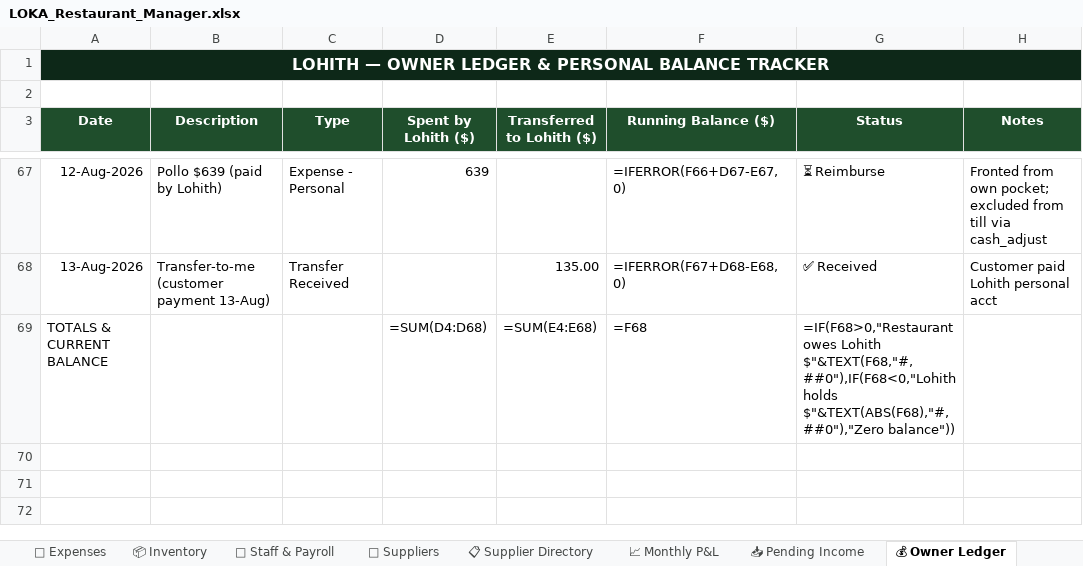
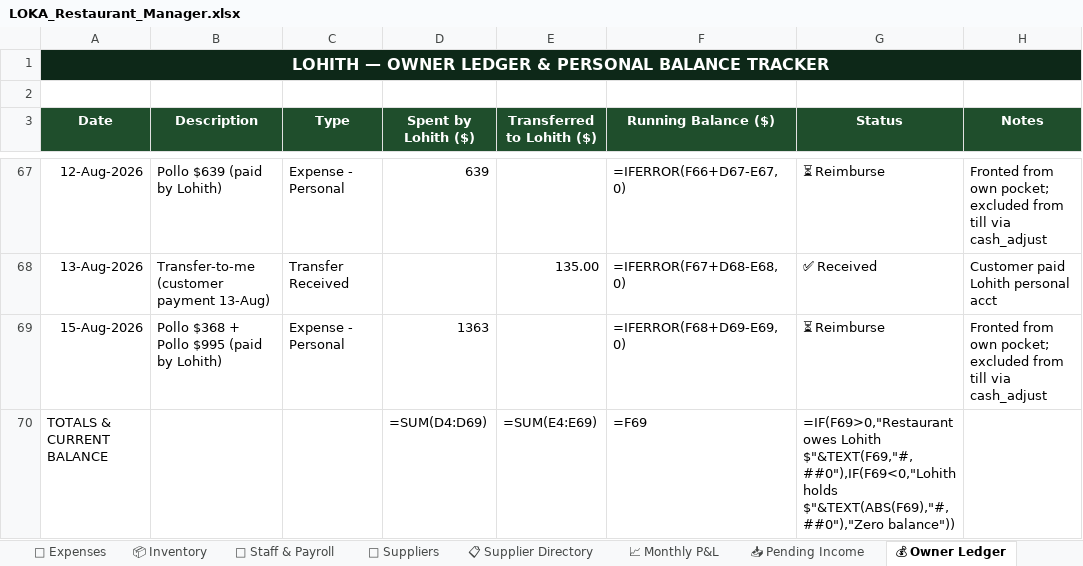
Before and after one commit to mirchimexico-coder/LOKA, an Excel workbook: LOKA_Restaurant_Manager.xlsx, sheet 💰 Owner Ledger, drawn as a sheet; only a part is shown, gaps mark what is left out; values as stored, in another font and other column widths than the file's, no borders; formulas without a stored value are shown as written; addresses are those after the commit; the diff names each change by its address in the sheet, - before the commit and + after, or states it on an @@ line.

```diff
--- a/LOKA_Restaurant_Manager.xlsx (sheet 💰 Owner Ledger)
+++ b/LOKA_Restaurant_Manager.xlsx (sheet 💰 Owner Ledger)
+row 69: 15-Aug-2026 | Pollo $368 + Pollo $995 (paid by Lohith) | Expense - Personal | 1363 |  | =IFERROR(F68+D69-E69,0) | ⏳ Reimburse | Fronted from own pocket; excluded from till via cash_adjust
-D70 (Spent by Lohith ($)): =SUM(D4:D68)
+D70 (Spent by Lohith ($)): =SUM(D4:D69)
-E70 (Transferred to Lohith ($)): =SUM(E4:E68)
+E70 (Transferred to Lohith ($)): =SUM(E4:E69)
-F70 (Running Balance ($)): =F68
+F70 (Running Balance ($)): =F69
-G70 (Status): =IF(F68>0,"Restaurant owes Lohith $"&TEXT(F68,"#,##0"),IF(F68<0,"Lohith holds $"&TEXT(ABS(F68),"#,##0"),"Zero balance"))
+G70 (Status): =IF(F69>0,"Restaurant owes Lohith $"&TEXT(F69,"#,##0"),IF(F69<0,"Lohith holds $"&TEXT(ABS(F69),"#,##0"),"Zero balance"))
```
Also changed, not shown: sheet 💸 Expenses, sheet 📅 Daily Log, sheet 👥 Staff & Payroll, sheet 📈 Monthly P&L, 14 other files.
